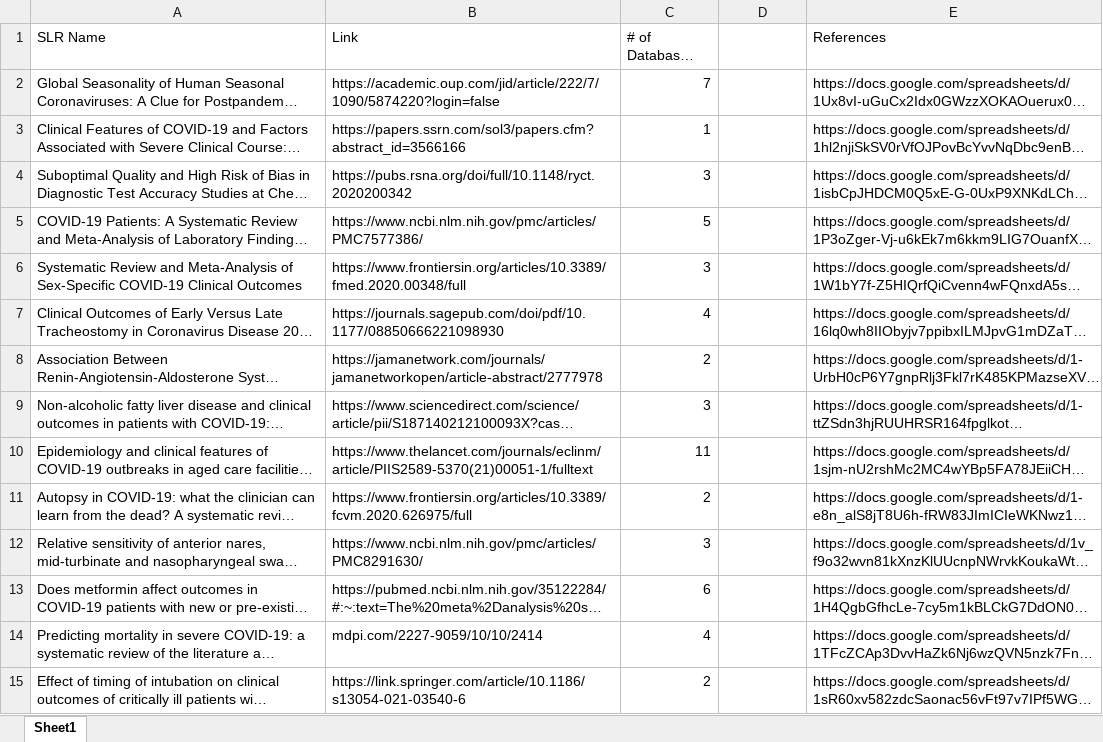
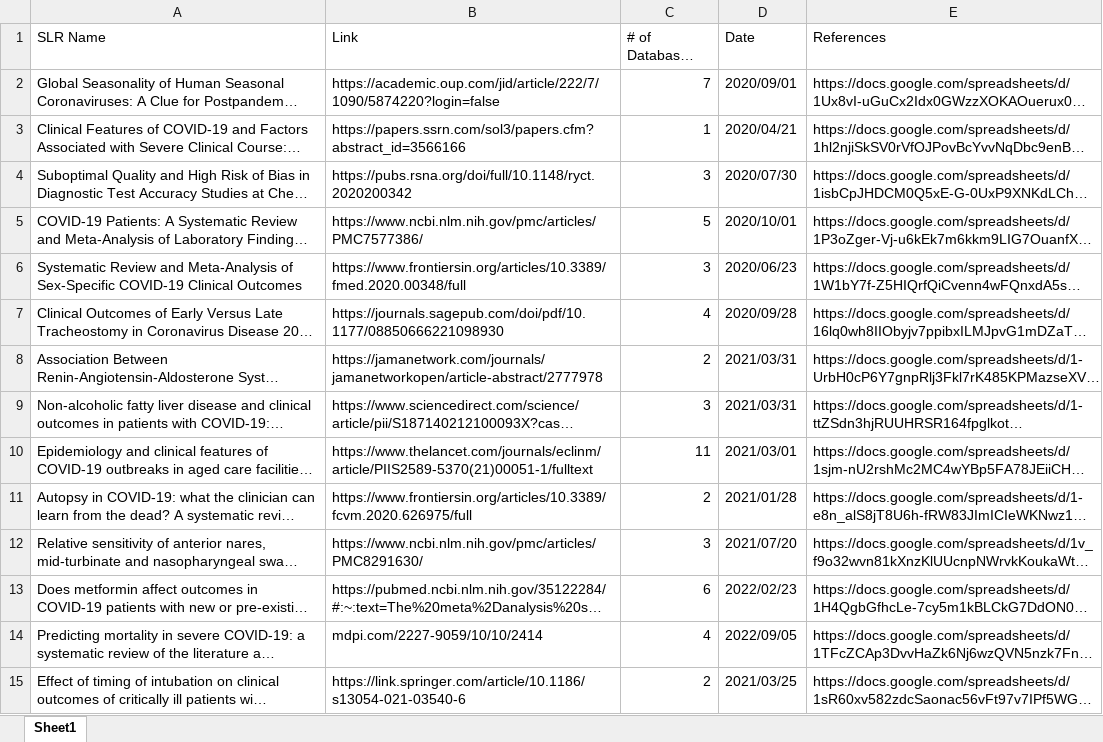
Before and after one commit to cattiestsine75/covidClefPublic, an Excel workbook: Covid_19_Dataset_and_References/Covid_SLR_Dataset.xlsx, sheet Sheet1, drawn as a sheet; only a part is shown; long unchanged cells end in …; values as stored, in another font and other column widths than the file's, no cell formats; charts and pictures not drawn; the diff covers the shown part only; the diff names each change by its address in the sheet, - before the commit and + after, or states it on an @@ line.

Commit message:
Filled in dates on SLR Dataset sheet

```diff
--- a/Covid_19_Dataset_and_References/Covid_SLR_Dataset.xlsx (sheet Sheet1)
+++ b/Covid_19_Dataset_and_References/Covid_SLR_Dataset.xlsx (sheet Sheet1)
-D1: (empty)
+D1: Date
-D2 (Date): (empty)
+D2 (Date): 2020/09/01
-D3 (Date): (empty)
+D3 (Date): 2020/04/21
-D4 (Date): (empty)
+D4 (Date): 2020/07/30
-D5 (Date): (empty)
+D5 (Date): 2020/10/01
-D6 (Date): (empty)
+D6 (Date): 2020/06/23
-D7 (Date): (empty)
+D7 (Date): 2020/09/28
-D8:D9 (Date): (empty)
+D8:D9 (Date): 2021/03/31
-D10 (Date): (empty)
+D10 (Date): 2021/03/01
-D11 (Date): (empty)
+D11 (Date): 2021/01/28
-D12 (Date): (empty)
+D12 (Date): 2021/07/20
-D13 (Date): (empty)
+D13 (Date): 2022/02/23
-D14 (Date): (empty)
+D14 (Date): 2022/09/05
-D15 (Date): (empty)
+D15 (Date): 2021/03/25
```
Also changed, not shown: 97 edited cells elsewhere in this sheet, cell formats, charts or pictures, 4 other files.
